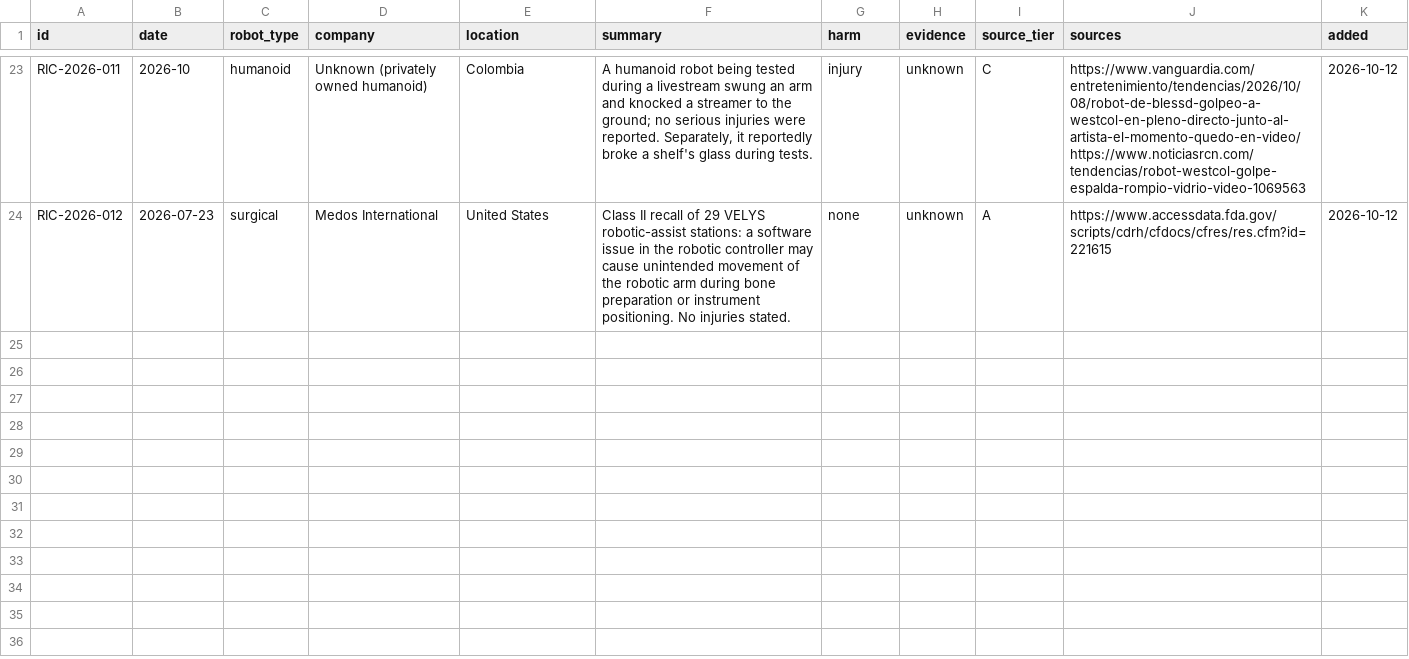
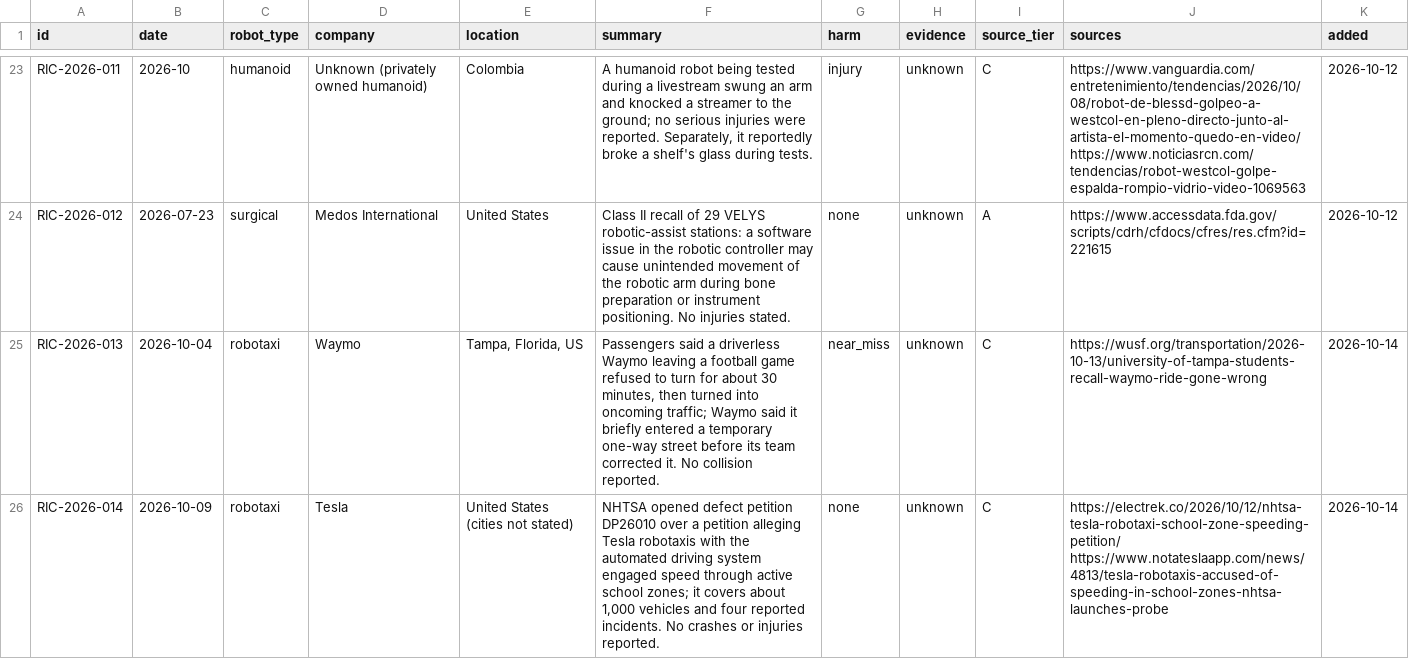
Before and after one commit to Jikjii/robot-incident-census, a CSV file: data/incidents.csv, drawn as a sheet; only a part is shown, gaps mark what is left out; the diff names each change by its address in the sheet, - before the commit and + after, or states it on an @@ line.

```diff
--- a/data/incidents.csv
+++ b/data/incidents.csv
+row 25: RIC-2026-013 | 2026-10-04 | robotaxi | Waymo | Tampa, Florida, US | Passengers said a driverless Waymo leaving a football game refused to turn for about 30 minutes, then turned into oncoming traffic; Waymo said it briefly entered a temporary one-way street before its team corrected it. No collision reported. | near_miss | unknown | C | https://wusf.org/transportation/2026-10-13/university-of-tampa-students-recall-waymo-ride-gone-wrong | 2026-10-14
+row 26: RIC-2026-014 | 2026-10-09 | robotaxi | Tesla | United States (cities not stated) | NHTSA opened defect petition DP26010 over a petition alleging Tesla robotaxis with the automated driving system engaged speed through active school zones; it covers about 1,000 vehicles and four reported incidents. No crashes or injuries reported. | none | unknown | C | https://electrek.co/2026/10/12/nhtsa-tesla-robotaxi-school-zone-speeding-petition/ https://www.notateslaapp.com/news/4813/tesla-robotaxis-accused-of-speeding-in-school-zones-nhtsa-launches-probe | 2026-10-14
```
